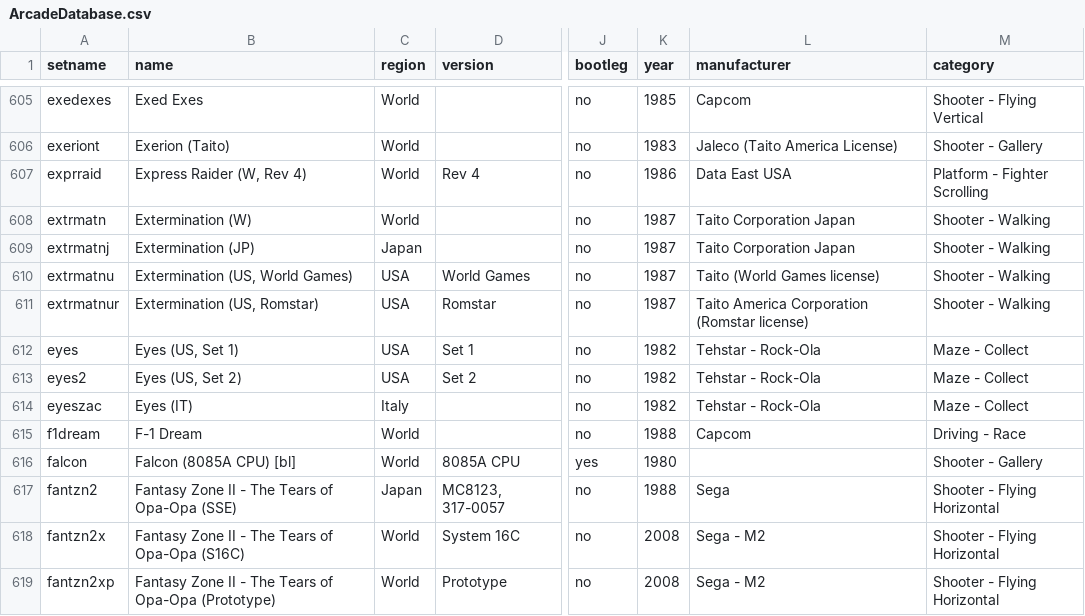
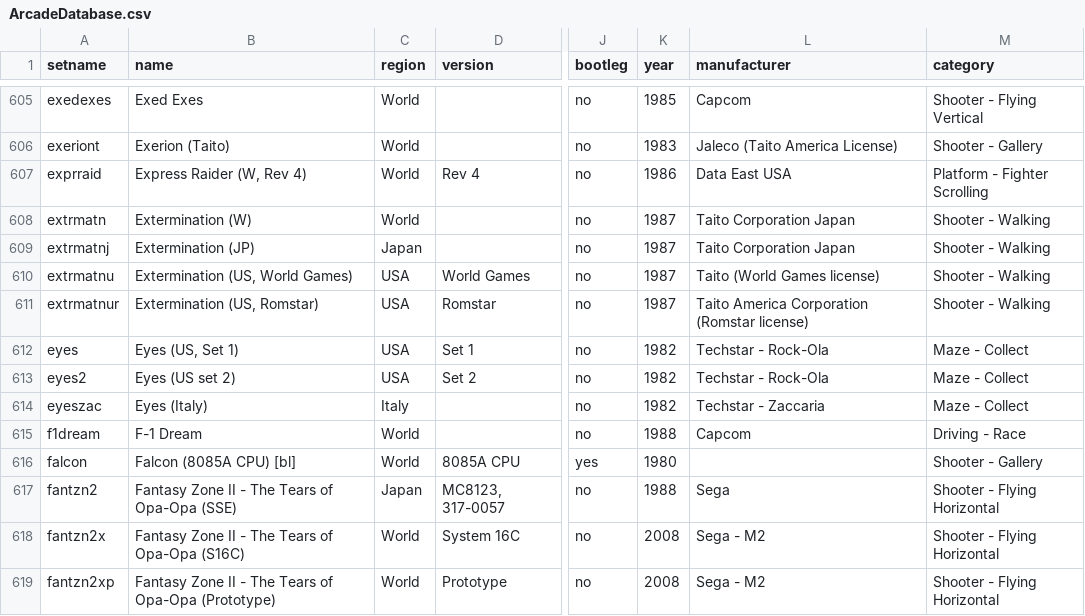
Before and after one commit to MiSTer-devel/ArcadeDatabase_MiSTer, a CSV file: ArcadeDatabase.csv, drawn as a sheet; only a part is shown, gaps mark what is left out; the diff names each change by its address in the sheet, - before the commit and + after, or states it on an @@ line.

Commit message:
Fix Eyes manufacturer typo (Tehstar -> Techstar), eyeszac licensee, and alternative names

```diff
--- a/ArcadeDatabase.csv
+++ b/ArcadeDatabase.csv
-L612:L613 (manufacturer): Tehstar - Rock-Ola
+L612:L613 (manufacturer): Techstar - Rock-Ola
-B613 (name): Eyes (US, Set 2)
+B613 (name): Eyes (US set 2)
-B614 (name): Eyes (IT)
+B614 (name): Eyes (Italy)
-L614 (manufacturer): Tehstar - Rock-Ola
+L614 (manufacturer): Techstar - Zaccaria
```
